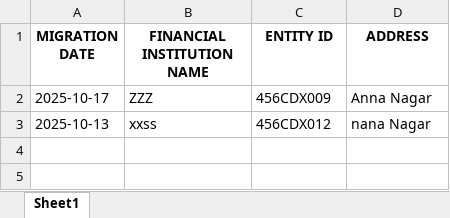
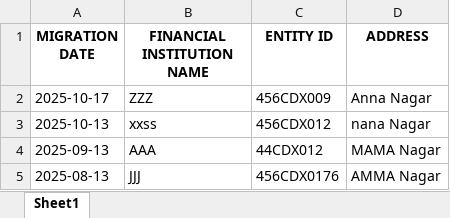
Before and after one commit to viveklade1487/FIS, an Excel workbook: empty.xlsx, sheet Sheet1, drawn as a sheet; values as stored, in another font and other column widths than the file's, no borders; the diff names each change by its address in the sheet, - before the commit and + after, or states it on an @@ line.

Commit message:
Appended data to 'Sheet1'

```diff
--- a/empty.xlsx (sheet Sheet1)
+++ b/empty.xlsx (sheet Sheet1)
+row 4: 2025-09-13 | AAA | 44CDX012 | MAMA Nagar
+row 5: 2025-08-13 | JJJ | 456CDX0176 | AMMA Nagar
```
